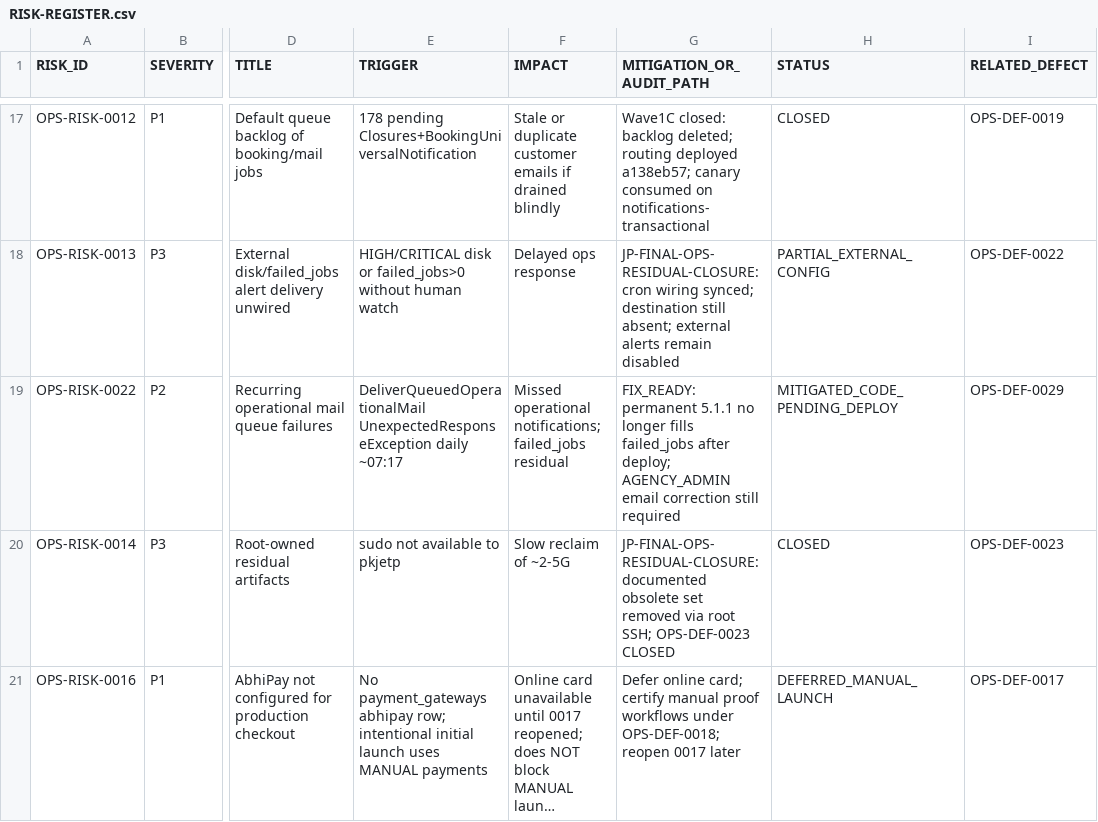
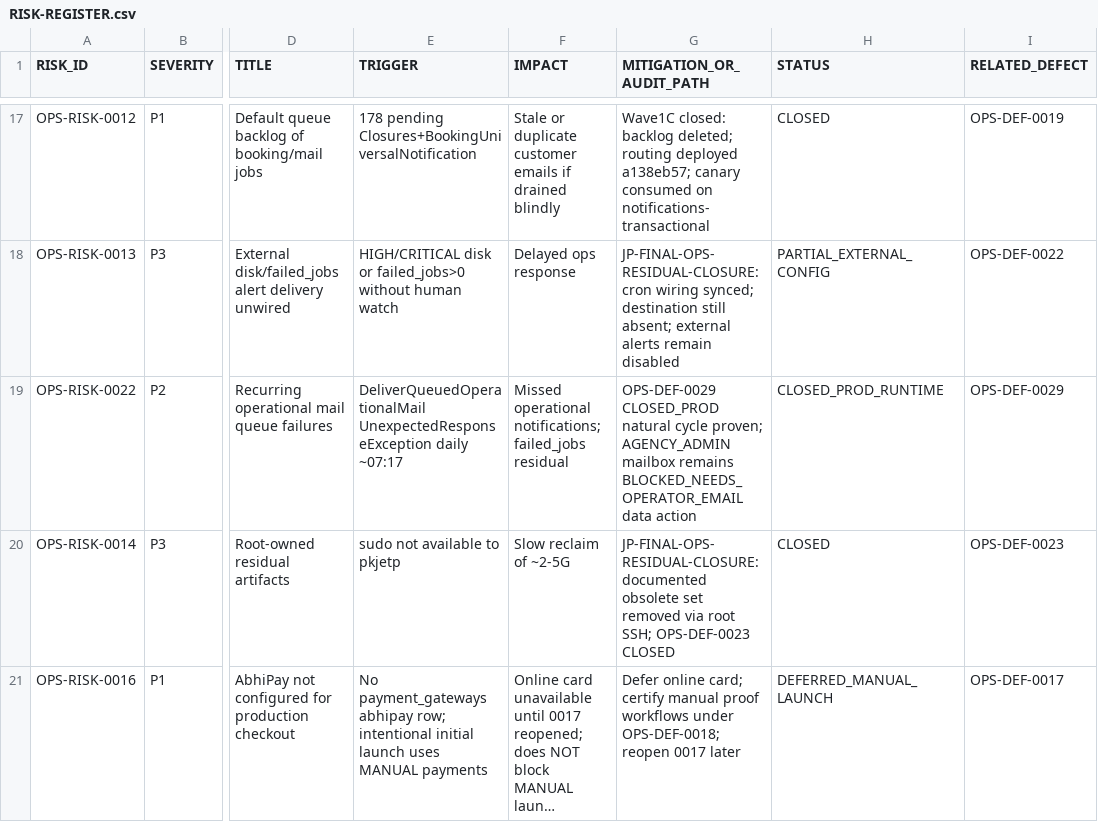
Before and after one commit to haseebpytdev/jetpk, a CSV file: docs/evidence/jp-ops-readiness-01/RISK-REGISTER.csv, drawn as a sheet; only a part is shown, gaps mark what is left out; long unchanged cells end in …; the diff names each change by its address in the sheet, - before the commit and + after, or states it on an @@ line.

```diff
--- a/docs/evidence/jp-ops-readiness-01/RISK-REGISTER.csv
+++ b/docs/evidence/jp-ops-readiness-01/RISK-REGISTER.csv
-G19 (MITIGATION_OR_AUDIT_PATH): FIX_READY: permanent 5.1.1 no longer fills failed_jobs after deploy; AGENCY_ADMIN email correction still required
+G19 (MITIGATION_OR_AUDIT_PATH): OPS-DEF-0029 CLOSED_PROD natural cycle proven; AGENCY_ADMIN mailbox remains BLOCKED_NEEDS_OPERATOR_EMAIL data action
-H19 (STATUS): MITIGATED_CODE_PENDING_DEPLOY
+H19 (STATUS): CLOSED_PROD_RUNTIME
```
Also changed, not shown: 4 other files.
